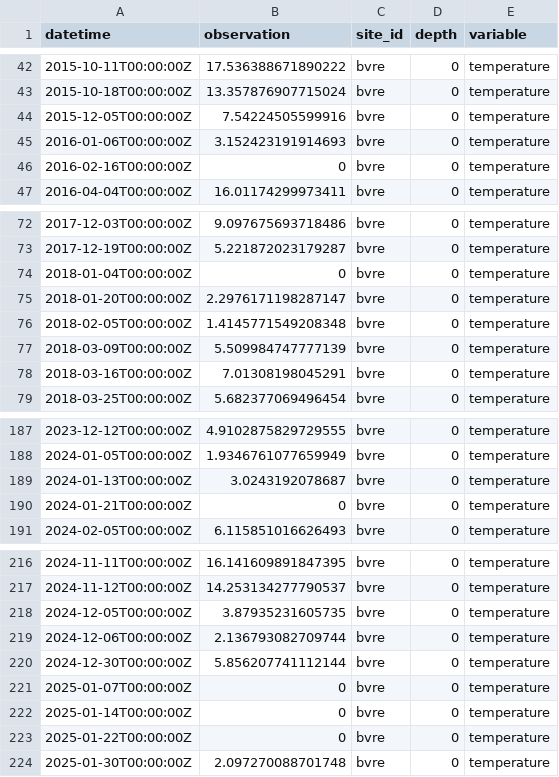
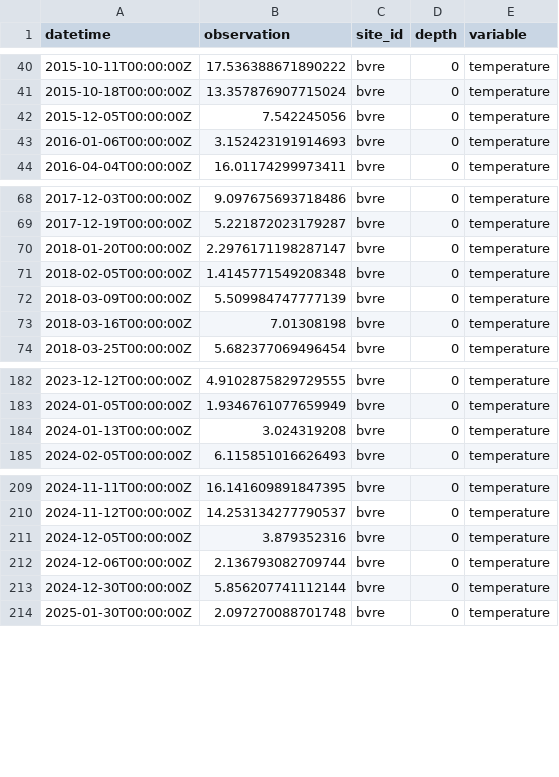
Before and after one commit to mollystroud/NEON-rs-thermal, a CSV file: targets/bvre/bvre-targets-rs.csv, drawn as a sheet; only a part is shown, gaps mark what is left out; the diff covers the shown part only.

```diff
--- a/targets/bvre/bvre-targets-rs.csv
+++ b/targets/bvre/bvre-targets-rs.csv
@@ -43,5 +41,4 @@ datetime,observation,site_id,depth,variable
 2015-10-18T00:00:00Z,13.357876907715024,bvre,0,temperature
-2015-12-05T00:00:00Z,7.54224505599916,bvre,0,temperature
+2015-12-05T00:00:00Z,7.542245056,bvre,0,temperature
 2016-01-06T00:00:00Z,3.152423191914693,bvre,0,temperature
-2016-02-16T00:00:00Z,0,bvre,0,temperature
 2016-04-04T00:00:00Z,16.01174299973411,bvre,0,temperature
@@ -73,3 +69,2 @@ datetime,observation,site_id,depth,variable
 2017-12-19T00:00:00Z,5.221872023179287,bvre,0,temperature
-2018-01-04T00:00:00Z,0,bvre,0,temperature
 2018-01-20T00:00:00Z,2.2976171198287147,bvre,0,temperature
@@ -77,3 +72,3 @@ datetime,observation,site_id,depth,variable
 2018-03-09T00:00:00Z,5.509984747777139,bvre,0,temperature
-2018-03-16T00:00:00Z,7.01308198045291,bvre,0,temperature
+2018-03-16T00:00:00Z,7.01308198,bvre,0,temperature
 2018-03-25T00:00:00Z,5.682377069496454,bvre,0,temperature
@@ -188,4 +183,3 @@ datetime,observation,site_id,depth,variable
 2024-01-05T00:00:00Z,1.9346761077659949,bvre,0,temperature
-2024-01-13T00:00:00Z,3.0243192078687,bvre,0,temperature
-2024-01-21T00:00:00Z,0,bvre,0,temperature
+2024-01-13T00:00:00Z,3.024319208,bvre,0,temperature
 2024-02-05T00:00:00Z,6.115851016626493,bvre,0,temperature
@@ -217,8 +210,5 @@ datetime,observation,site_id,depth,variable
 2024-11-12T00:00:00Z,14.253134277790537,bvre,0,temperature
-2024-12-05T00:00:00Z,3.87935231605735,bvre,0,temperature
+2024-12-05T00:00:00Z,3.879352316,bvre,0,temperature
 2024-12-06T00:00:00Z,2.136793082709744,bvre,0,temperature
 2024-12-30T00:00:00Z,5.856207741112144,bvre,0,temperature
-2025-01-07T00:00:00Z,0,bvre,0,temperature
-2025-01-14T00:00:00Z,0,bvre,0,temperature
-2025-01-22T00:00:00Z,0,bvre,0,temperature
 2025-01-30T00:00:00Z,2.097270088701748,bvre,0,temperature
```
Also changed, not shown: 5 removed rows and 9 edited cells elsewhere in this file, targets/CRAM/CRAM-targets-rs.csv, targets/LIRO/LIRO-targets-rs.csv, 6 other files.
